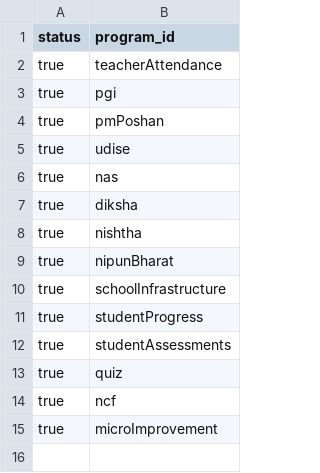
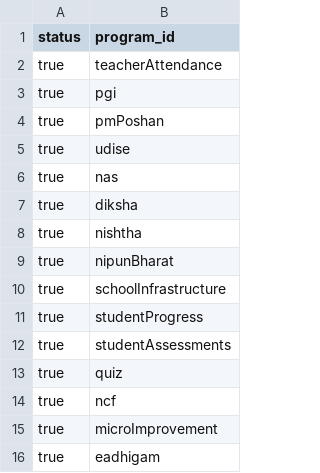
Before and after one commit to dicdiksha/cQube-query-builder, a CSV file: program_selector.csv, drawn as a sheet; the diff names each change by its address in the sheet, - before the commit and + after, or states it on an @@ line.

```diff
--- a/program_selector.csv
+++ b/program_selector.csv
+row 16: true | eadhigam
```
Also changed, not shown: main_metrics.csv.
